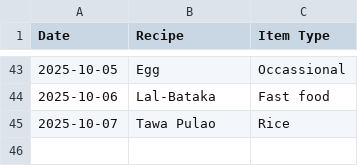
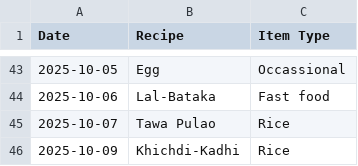
Before and after one commit to raj54669/meal-planner, a CSV file: history.csv, drawn as a sheet; only a part is shown, gaps mark what is left out; the diff names each change by its address in the sheet, - before the commit and + after, or states it on an @@ line.

Commit message:
Update history 2025-10-09

```diff
--- a/history.csv
+++ b/history.csv
+row 46: 2025-10-09 | Khichdi-Kadhi | Rice
```
